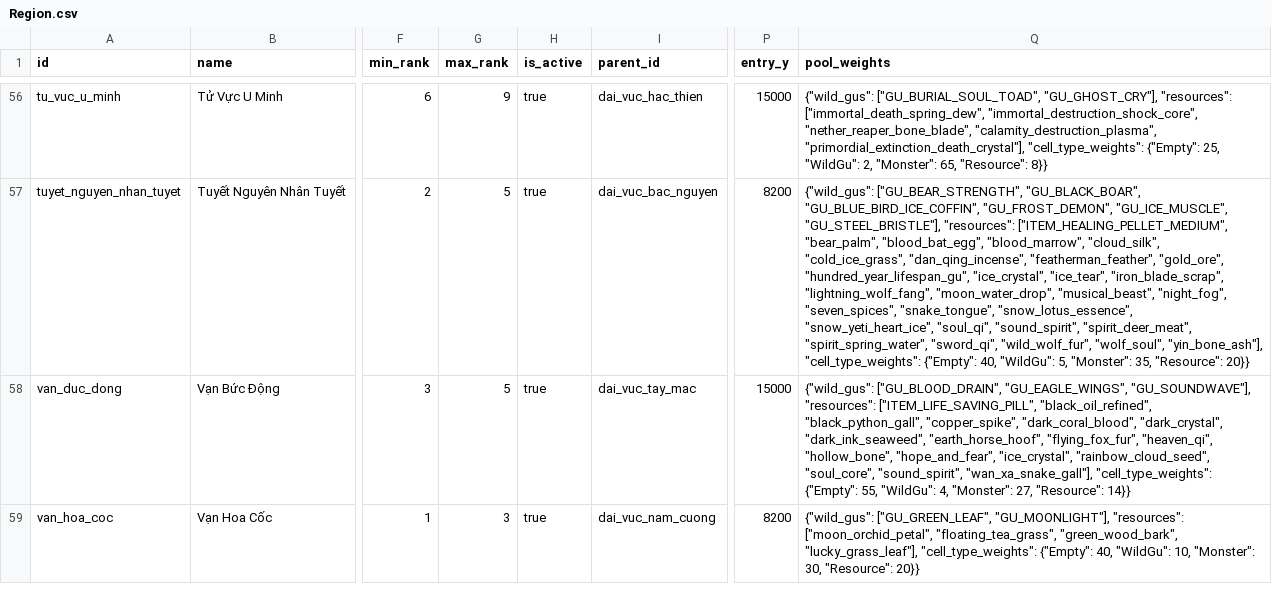
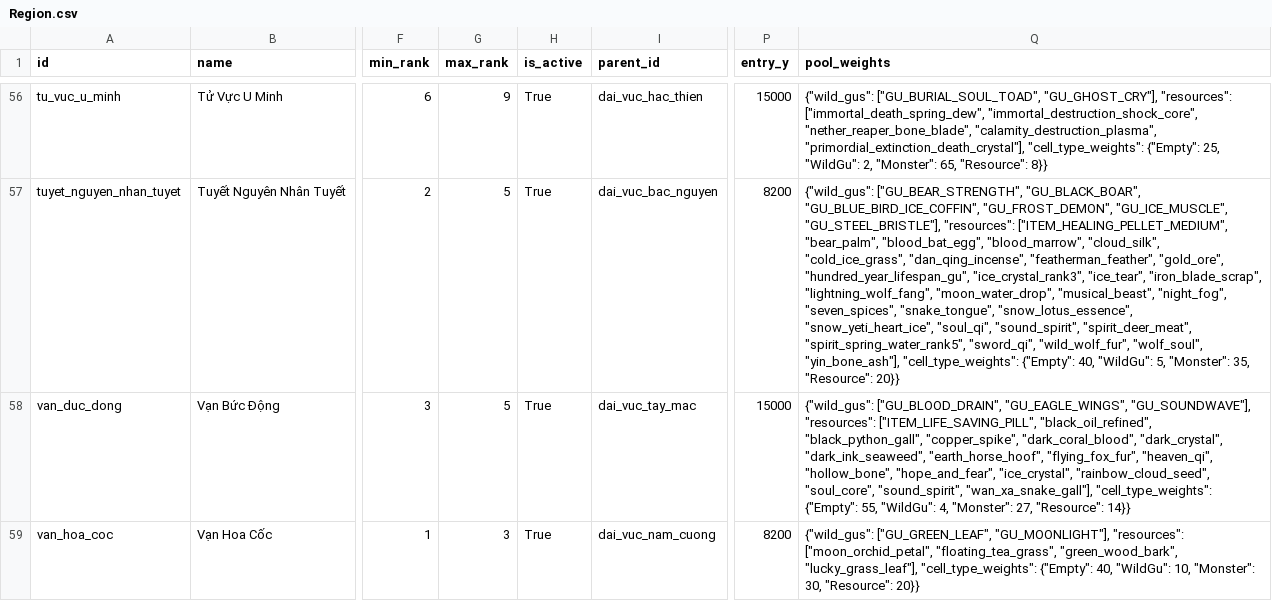
Before and after one commit to VipPro67/GuWorld, a CSV file: backend/cmd/server/data/Region.csv, drawn as a sheet; only a part is shown, gaps mark what is left out; the diff covers the shown part only; the diff names each change by its address in the sheet, - before the commit and + after, or states it on an @@ line.

```diff
--- a/backend/cmd/server/data/Region.csv
+++ b/backend/cmd/server/data/Region.csv
-H56:H59 (is_active): true
+H56:H59 (is_active): True
-Q57 (pool_weights): …"gold_ore", "hundred_year_lifespan_gu", "ice_crystal", "ice_tear", "iron_blade_scrap", "lightning_wolf_fang", "moon_water_drop", "musical_beast", "night_fog", "seven_spices", "snake_tongue", "snow_lotus_essence", "snow_yeti_heart_ice", "soul_qi", "sound_spirit", "spirit_deer_meat", "spirit_spring_water", "sword_qi", "wild_wolf_fur",…
+Q57 (pool_weights): …"gold_ore", "hundred_year_lifespan_gu", "ice_crystal_rank3", "ice_tear", "iron_blade_scrap", "lightning_wolf_fang", "moon_water_drop", "musical_beast", "night_fog", "seven_spices", "snake_tongue", "snow_lotus_essence", "snow_yeti_heart_ice", "soul_qi", "sound_spirit", "spirit_deer_meat", "spirit_spring_water_rank5", "sword_qi", "wild_wolf_fur",…
```
Also changed, not shown: 77 edited cells elsewhere in this file, backend/cmd/server/data/Gu.csv, backend/cmd/server/data/Recipe.csv, 11 other files.
